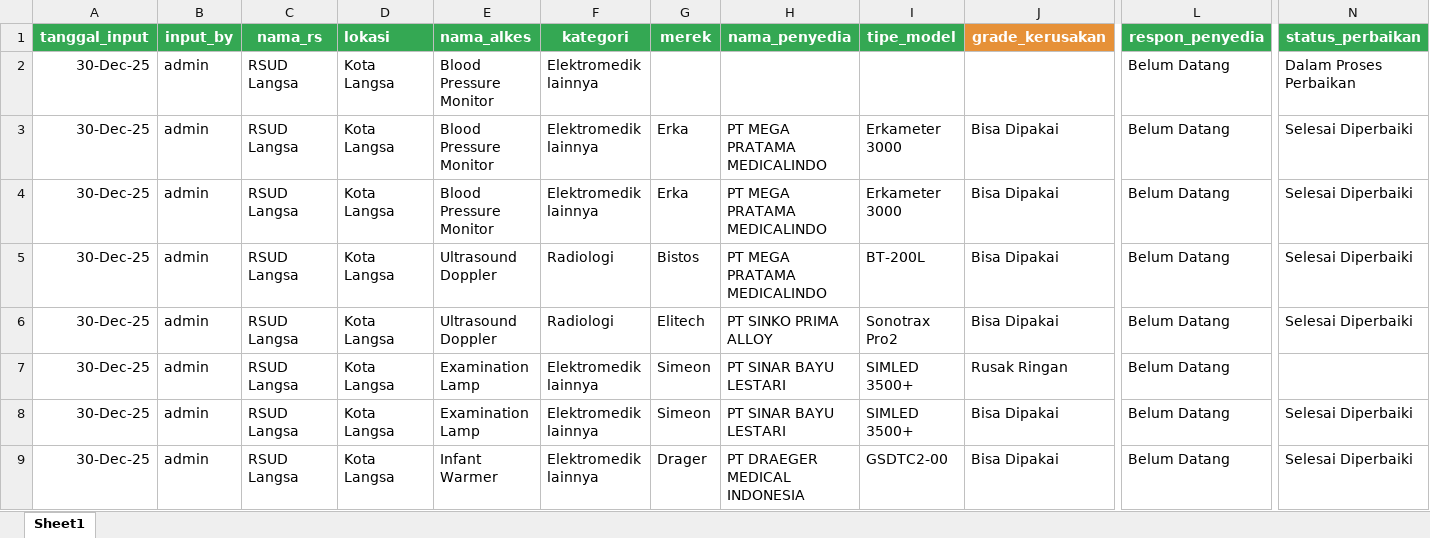
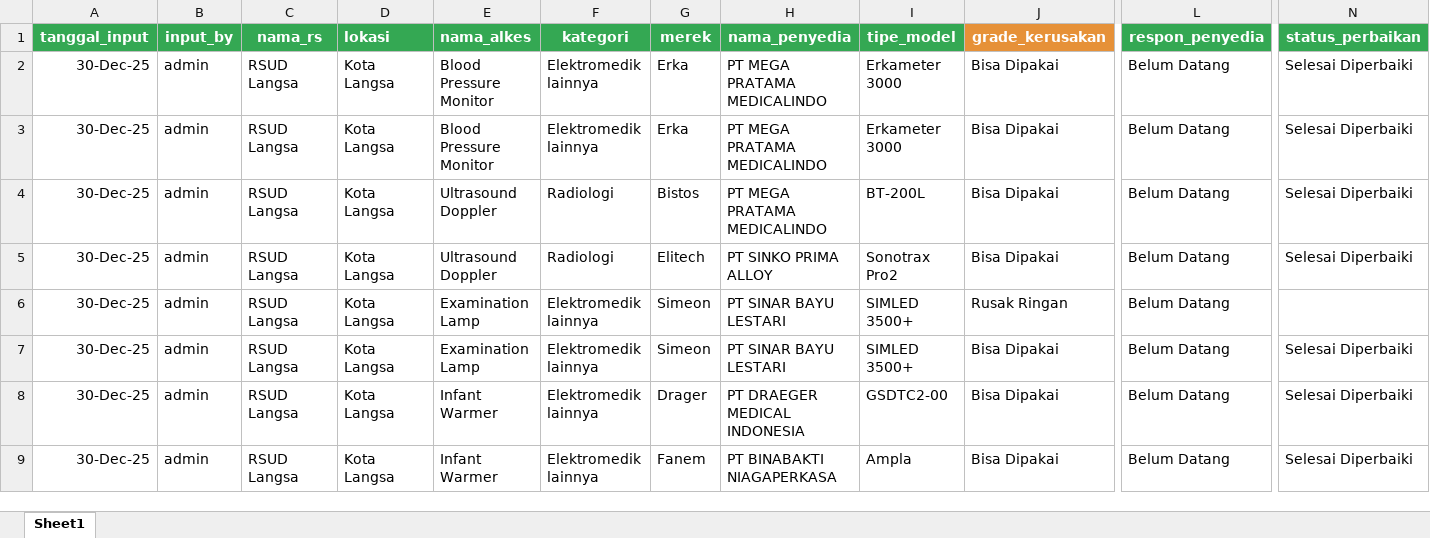
Before and after one commit to ihwan-bpafk/monitoring-alkes, an Excel workbook: apps_langsa.xlsx, sheet Sheet1, drawn as a sheet; only a part is shown, gaps mark what is left out; the shorter side is filled out with more unchanged rows; values as stored, in another font and other column widths than the file's, no borders; rows hold the shown columns only; the diff names each change by its address in the sheet, - before the commit and + after, or states it on an @@ line.

```diff
--- a/apps_langsa.xlsx (sheet Sheet1)
+++ b/apps_langsa.xlsx (sheet Sheet1)
-row 2: 30-Dec-25 | admin | RSUD Langsa | Kota Langsa | Blood Pressure Monitor | Elektromedik lainnya |  |  |  |  | Belum Datang | Dalam Proses Perbaikan
```
Also changed, not shown: 9 other files.
